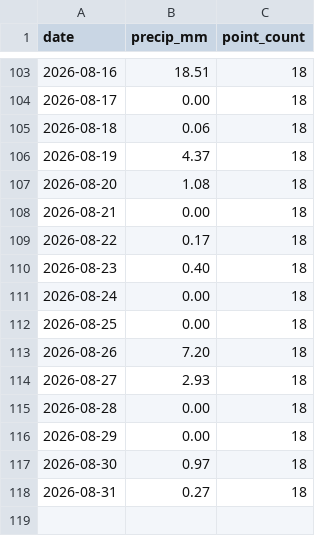
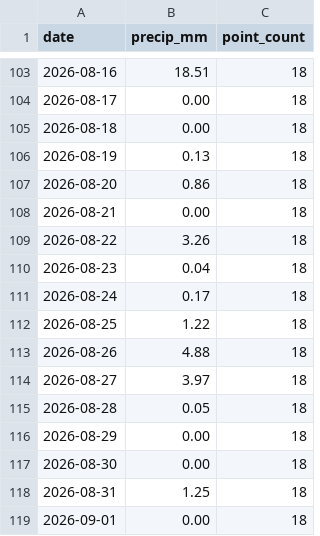
Before and after one commit to Babakd92/flood_ml, a CSV file: huron_open_meteo_basin_average_precipitation.csv, drawn as a sheet; only a part is shown, gaps mark what is left out.

```diff
--- a/huron_open_meteo_basin_average_precipitation.csv
+++ b/huron_open_meteo_basin_average_precipitation.csv
@@ -104,15 +104,16 @@ date,precip_mm,point_count
 2026-08-17,0.00,18
-2026-08-18,0.06,18
-2026-08-19,4.37,18
-2026-08-20,1.08,18
+2026-08-18,0.00,18
+2026-08-19,0.13,18
+2026-08-20,0.86,18
 2026-08-21,0.00,18
-2026-08-22,0.17,18
-2026-08-23,0.40,18
-2026-08-24,0.00,18
-2026-08-25,0.00,18
-2026-08-26,7.20,18
-2026-08-27,2.93,18
-2026-08-28,0.00,18
+2026-08-22,3.26,18
+2026-08-23,0.04,18
+2026-08-24,0.17,18
+2026-08-25,1.22,18
+2026-08-26,4.88,18
+2026-08-27,3.97,18
+2026-08-28,0.05,18
 2026-08-29,0.00,18
-2026-08-30,0.97,18
-2026-08-31,0.27,18
+2026-08-30,0.00,18
+2026-08-31,1.25,18
+2026-09-01,0.00,18
```
Also changed, not shown: huron_next_14_day_water_level_forecast.csv, huron_test_observed_vs_predicted.csv, 16 other files.
